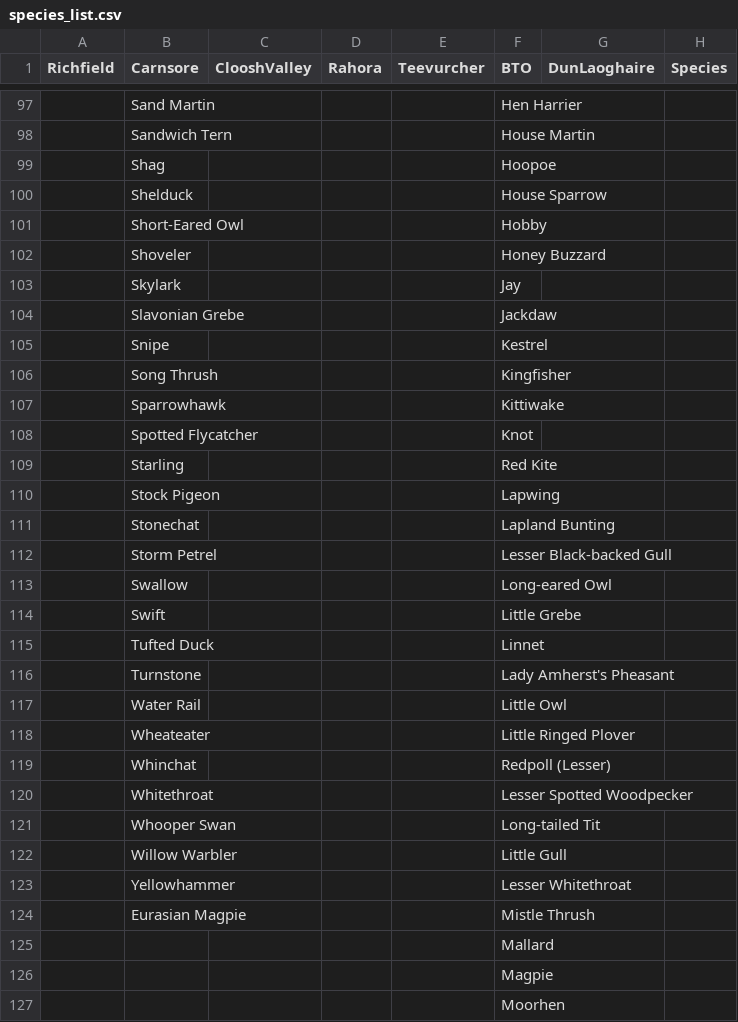
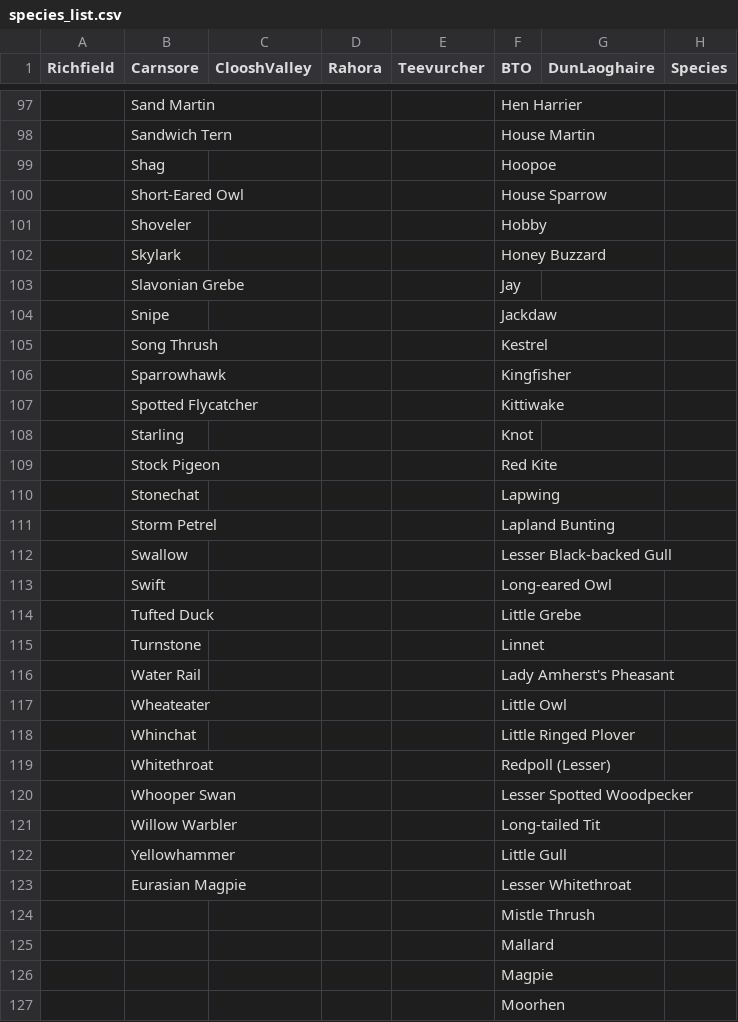
Before and after one commit to gibbona1/neal, a CSV file: species_list.csv, drawn as a sheet; only a part is shown, gaps mark what is left out; removed rows and columns are numbered as before the commit, all else as after; the diff names each change by its address in the sheet, - before the commit and + after, or states it on an @@ line.

```diff
--- a/species_list.csv
+++ b/species_list.csv
-B100 (Carnsore): Shelduck
+B100 (Carnsore): Short-Eared Owl
-B101 (Carnsore): Short-Eared Owl
+B101 (Carnsore): Shoveler
-B102 (Carnsore): Shoveler
+B102 (Carnsore): Skylark
-B103 (Carnsore): Skylark
+B103 (Carnsore): Slavonian Grebe
-B104 (Carnsore): Slavonian Grebe
+B104 (Carnsore): Snipe
-row 105:  | Snipe |  |  |  | Kestrel
-F105 (BTO): Kingfisher
+F105 (BTO): Kestrel
-F106 (BTO): Kittiwake
+F106 (BTO): Kingfisher
+row 107:  | Spotted Flycatcher |  |  |  | Kittiwake
-B108 (Carnsore): Spotted Flycatcher
+B108 (Carnsore): Starling
-B109 (Carnsore): Starling
+B109 (Carnsore): Stock Pigeon
-B110 (Carnsore): Stock Pigeon
+B110 (Carnsore): Stonechat
-B111 (Carnsore): Stonechat
+B111 (Carnsore): Storm Petrel
-row 112:  | Storm Petrel |  |  |  | Lesser Black-backed Gull
-F112 (BTO): Long-eared Owl
+F112 (BTO): Lesser Black-backed Gull
-F113 (BTO): Little Grebe
+F113 (BTO): Long-eared Owl
-F114 (BTO): Linnet
+F114 (BTO): Little Grebe
+row 115:  | Turnstone |  |  |  | Linnet
-B116 (Carnsore): Turnstone
+B116 (Carnsore): Water Rail
-B117 (Carnsore): Water Rail
+B117 (Carnsore): Wheateater
-B118 (Carnsore): Wheateater
+B118 (Carnsore): Whinchat
-B119 (Carnsore): Whinchat
+B119 (Carnsore): Whitethroat
-B120 (Carnsore): Whitethroat
+B120 (Carnsore): Whooper Swan
-B121 (Carnsore): Whooper Swan
+B121 (Carnsore): Willow Warbler
-B122 (Carnsore): Willow Warbler
+B122 (Carnsore): Yellowhammer
-row 123:  | Yellowhammer |  |  |  | Lesser Whitethroat
-F123 (BTO): Mistle Thrush
+F123 (BTO): Lesser Whitethroat
+row 124:  |  |  |  |  | Mistle Thrush
```
Also changed, not shown: 1 other file.
